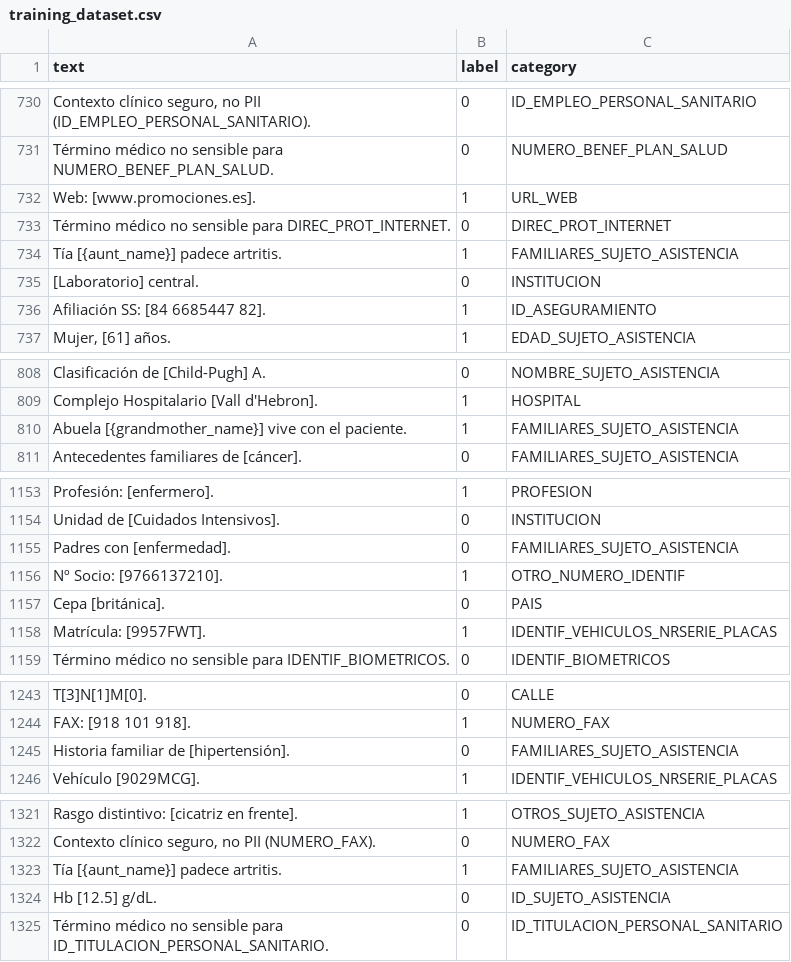
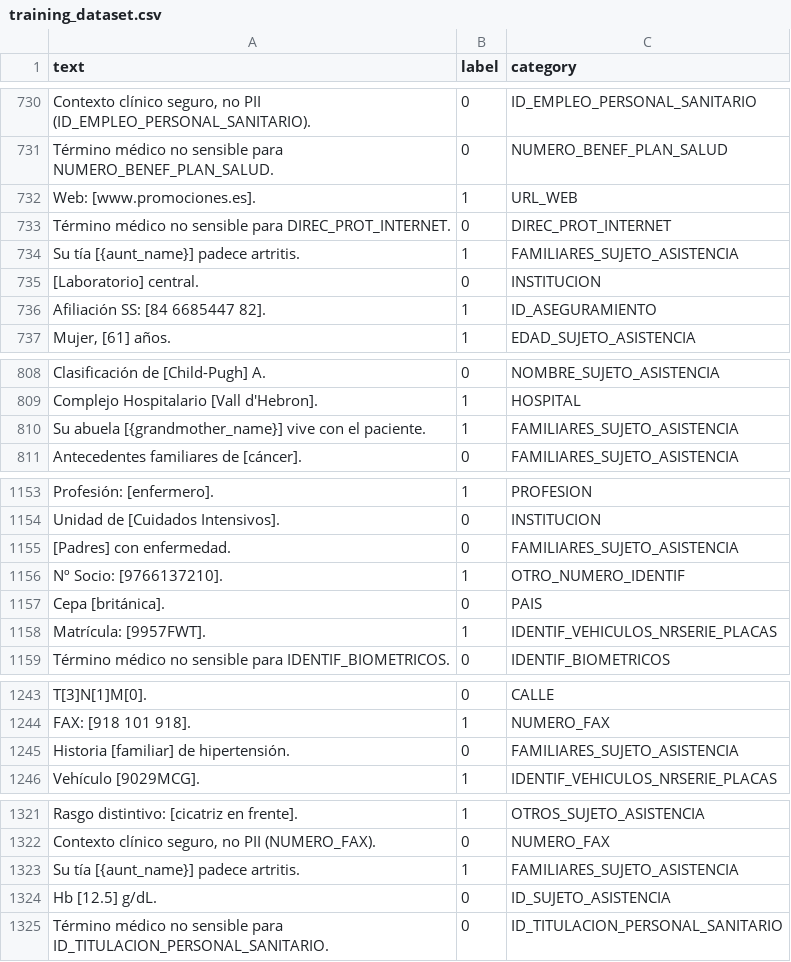
Before and after one commit to ramsestein/generate_corpus_anonimizacion, a CSV file: audit/training_dataset.csv, drawn as a sheet; only a part is shown, gaps mark what is left out; the diff covers the shown part only.

```diff
--- a/audit/training_dataset.csv
+++ b/audit/training_dataset.csv
@@ -733,3 +733,3 @@ Web: [www.promociones.es].,1,URL_WEB
 Término médico no sensible para DIREC_PROT_INTERNET.,0,DIREC_PROT_INTERNET
-Tía [{aunt_name}] padece artritis.,1,FAMILIARES_SUJETO_ASISTENCIA
+Su tía [{aunt_name}] padece artritis.,1,FAMILIARES_SUJETO_ASISTENCIA
 [Laboratorio] central.,0,INSTITUCION
@@ -809,3 +809,3 @@ Clasificación de [Child-Pugh] A.,0,NOMBRE_SUJETO_ASISTENCIA
 Complejo Hospitalario [Vall d'Hebron].,1,HOSPITAL
-Abuela [{grandmother_name}] vive con el paciente.,1,FAMILIARES_SUJETO_ASISTENCIA
+Su abuela [{grandmother_name}] vive con el paciente.,1,FAMILIARES_SUJETO_ASISTENCIA
 Antecedentes familiares de [cáncer].,0,FAMILIARES_SUJETO_ASISTENCIA
@@ -1154,3 +1154,3 @@ Profesión: [enfermero].,1,PROFESION
 Unidad de [Cuidados Intensivos].,0,INSTITUCION
-Padres con [enfermedad].,0,FAMILIARES_SUJETO_ASISTENCIA
+[Padres] con enfermedad.,0,FAMILIARES_SUJETO_ASISTENCIA
 Nº Socio: [9766137210].,1,OTRO_NUMERO_IDENTIF
@@ -1244,3 +1244,3 @@ T[3]N[1]M[0].,0,CALLE
 FAX: [918 101 918].,1,NUMERO_FAX
-Historia familiar de [hipertensión].,0,FAMILIARES_SUJETO_ASISTENCIA
+Historia [familiar] de hipertensión.,0,FAMILIARES_SUJETO_ASISTENCIA
 Vehículo [9029MCG].,1,IDENTIF_VEHICULOS_NRSERIE_PLACAS
@@ -1322,3 +1322,3 @@ Rasgo distintivo: [cicatriz en frente].,1,OTROS_SUJETO_ASISTENCIA
 "Contexto clínico seguro, no PII (NUMERO_FAX).",0,NUMERO_FAX
-Tía [{aunt_name}] padece artritis.,1,FAMILIARES_SUJETO_ASISTENCIA
+Su tía [{aunt_name}] padece artritis.,1,FAMILIARES_SUJETO_ASISTENCIA
 Hb [12.5] g/dL.,0,ID_SUJETO_ASISTENCIA
```
Also changed, not shown: 12 edited cells elsewhere in this file, 40 other files.
